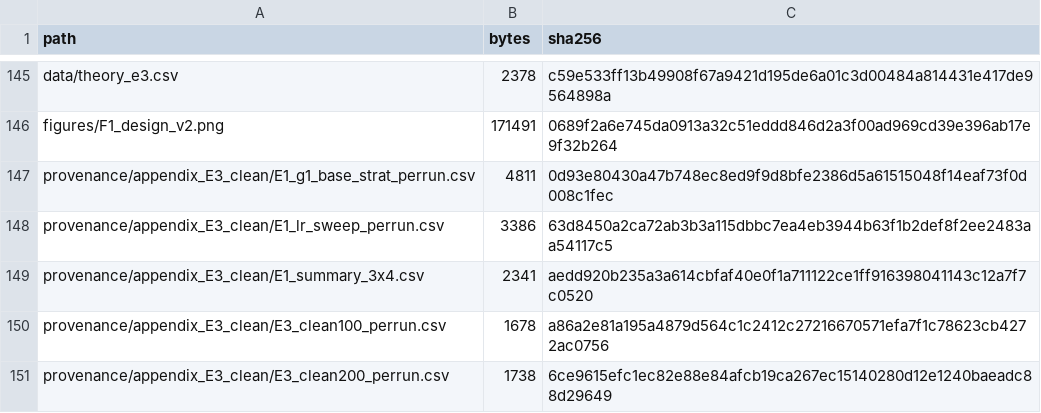
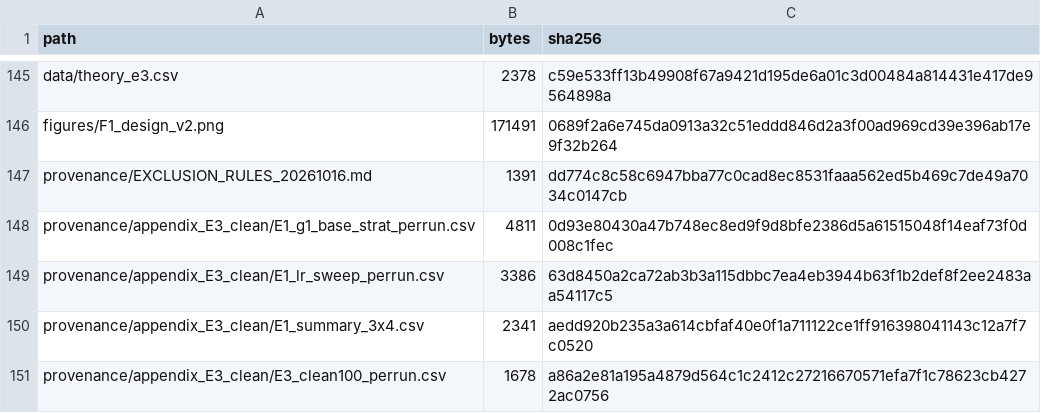
Before and after one commit to YBP2005/Cross-Domain-YOLOv12, a CSV file: MANIFEST_sha256.csv, drawn as a sheet; only a part is shown, gaps mark what is left out; the shorter side is filled out with more unchanged rows; the diff names each change by its address in the sheet, - before the commit and + after, or states it on an @@ line.

Commit message:
Document the base-table exclusion rules and rebuild the review package
Base table: a documented rule file replaces ad-hoc filtering.  99 rows carry
`_PARTIAL`, `.incomplete` or `_OOMKILLED` and are excluded - those runs did not
finish, and their stored seed field can be the default 42 rather than the seed in
the run name, which would turn a same-seed pairing into an assertion.  28 rows
carry `_oomfix` or `_REPB` and are KEPT: Appendix E states that where an earlier
campaign's run hit the assigner OOM it was replaced by a clean replica under a new
name and that the replica is what the paper reports, so filtering these out by
suffix would delete reported numbers.  Every replica has a canonical counterpart,
so nothing is reachable only under a replica name.  Two abandoned directories on the
remote host and one mislabelled line in machine B's sio_b_results.csv are named as
explicit exclusions.

Review package: the package filename is now fixed (`P1盲审包_全量_最新.md`) instead
of dated, because the dated scheme repeatedly left a stale package in the entry
directory while the spec pointed at a newer name.  The package freezes the md5 of
both submitted files and both match the files in the release tree byte for byte.

```diff
--- a/MANIFEST_sha256.csv
+++ b/MANIFEST_sha256.csv
+row 147: provenance/EXCLUSION_RULES_20261016.md | 1391 | dd774c8c58c6947bba77c0cad8ec8531faaa562ed5b469c7de49a7034c0147cb
```
Also changed, not shown: 1 other file.
